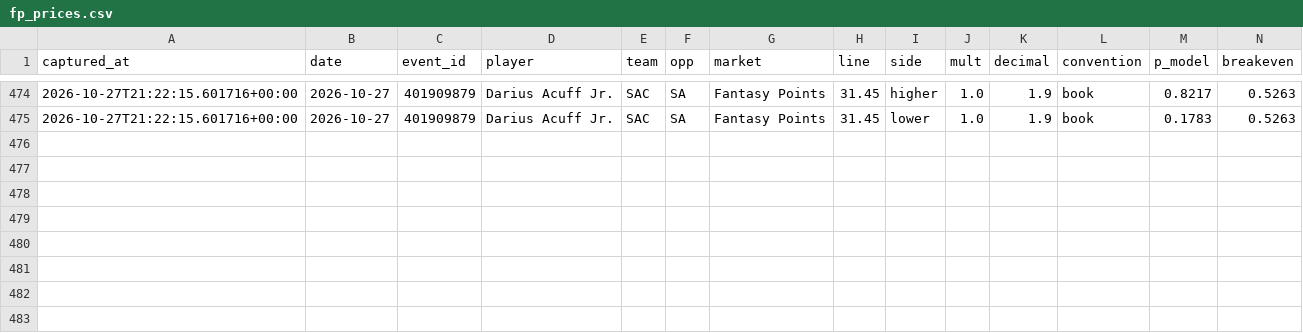
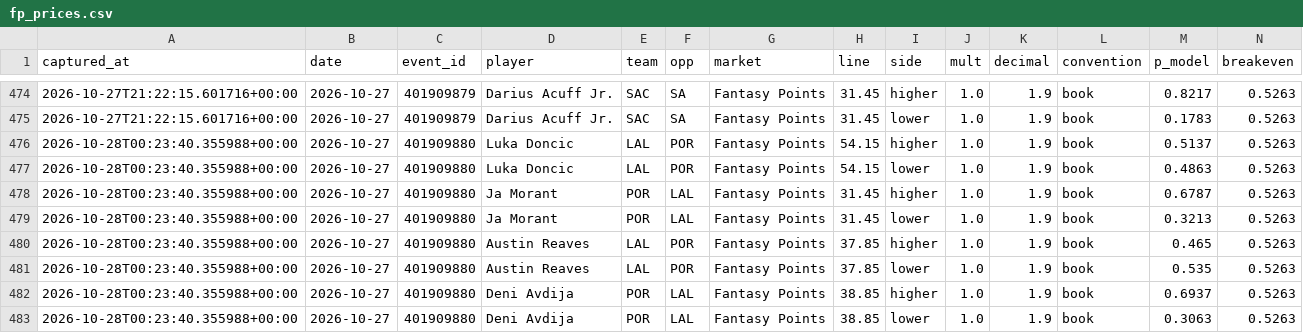
Before and after one commit to macassvic-cmd/arc-lab, a CSV file: data/fp_prices.csv, drawn as a sheet; only a part is shown, gaps mark what is left out; rows hold the shown columns only; the diff names each change by its address in the sheet, - before the commit and + after, or states it on an @@ line.

```diff
--- a/data/fp_prices.csv
+++ b/data/fp_prices.csv
+row 476: 2026-10-28T00:23:40.355988+00:00 | 2026-10-27 | 401909880 | Luka Doncic | LAL | POR | Fantasy Points | 54.15 | higher | 1.0 | 1.9 | book | 0.5137 | 0.5263
+row 477: 2026-10-28T00:23:40.355988+00:00 | 2026-10-27 | 401909880 | Luka Doncic | LAL | POR | Fantasy Points | 54.15 | lower | 1.0 | 1.9 | book | 0.4863 | 0.5263
+row 478: 2026-10-28T00:23:40.355988+00:00 | 2026-10-27 | 401909880 | Ja Morant | POR | LAL | Fantasy Points | 31.45 | higher | 1.0 | 1.9 | book | 0.6787 | 0.5263
+row 479: 2026-10-28T00:23:40.355988+00:00 | 2026-10-27 | 401909880 | Ja Morant | POR | LAL | Fantasy Points | 31.45 | lower | 1.0 | 1.9 | book | 0.3213 | 0.5263
+row 480: 2026-10-28T00:23:40.355988+00:00 | 2026-10-27 | 401909880 | Austin Reaves | LAL | POR | Fantasy Points | 37.85 | higher | 1.0 | 1.9 | book | 0.465 | 0.5263
+row 481: 2026-10-28T00:23:40.355988+00:00 | 2026-10-27 | 401909880 | Austin Reaves | LAL | POR | Fantasy Points | 37.85 | lower | 1.0 | 1.9 | book | 0.535 | 0.5263
+row 482: 2026-10-28T00:23:40.355988+00:00 | 2026-10-27 | 401909880 | Deni Avdija | POR | LAL | Fantasy Points | 38.85 | higher | 1.0 | 1.9 | book | 0.6937 | 0.5263
+row 483: 2026-10-28T00:23:40.355988+00:00 | 2026-10-27 | 401909880 | Deni Avdija | POR | LAL | Fantasy Points | 38.85 | lower | 1.0 | 1.9 | book | 0.3063 | 0.5263
```
Also changed, not shown: data/first_basket_grades.csv, data/first_basket_log.csv, 19 other files.
